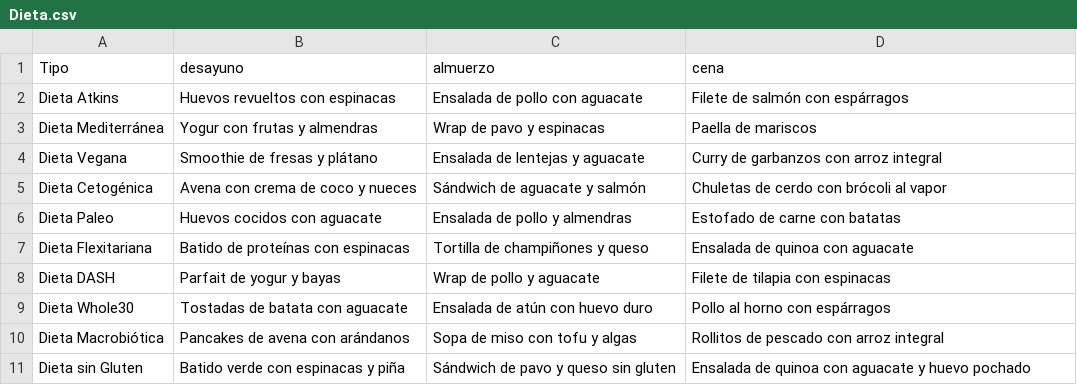
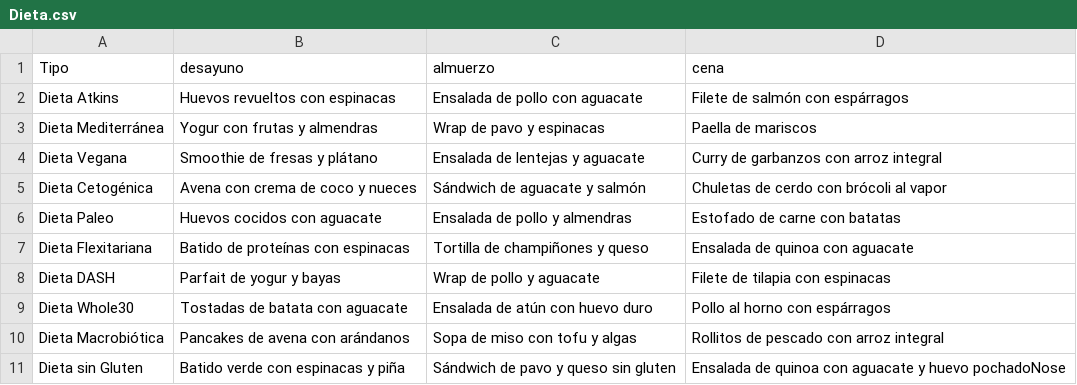
Before and after one commit to diegoanro22/proyect_2, a CSV file: Dieta.csv, drawn as a sheet.

```diff
--- a/Dieta.csv
+++ b/Dieta.csv
@@ -10,2 +10,2 @@ Dieta Whole30,Tostadas de batata con aguacate,Ensalada de atún con huevo duro,P
 Dieta Macrobiótica,Pancakes de avena con arándanos,Sopa de miso con tofu y algas,Rollitos de pescado con arroz integral
-Dieta sin Gluten,Batido verde con espinacas y piña,Sándwich de pavo y queso sin gluten,Ensalada de quinoa con aguacate y huevo pochado
+Dieta sin Gluten,Batido verde con espinacas y piña,Sándwich de pavo y queso sin gluten,Ensalada de quinoa con aguacate y huevo pochadoNose
```
